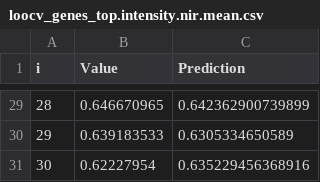
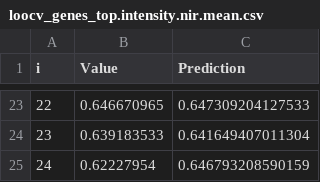
Before and after one commit to Thyra/arabidopsis-boruta, a CSV file: data/results/cv/loocv_genes_top.intensity.nir.mean.csv, drawn as a sheet; only a part is shown, gaps mark what is left out; addresses are those after the commit; the diff covers the shown part only; the diff names each change by its address in the sheet, - before the commit and + after, or states it on an @@ line.

Commit message:
include finalized gene selection + LOOCV and clean up repo a bit

```diff
--- a/data/results/cv/loocv_genes_top.intensity.nir.mean.csv
+++ b/data/results/cv/loocv_genes_top.intensity.nir.mean.csv
@@ column A (i) renumbered from row 2 down @@
-C23 (Prediction): 0.642362900739899
+C23 (Prediction): 0.647309204127533
-C24 (Prediction): 0.6305334650589
+C24 (Prediction): 0.641649407011304
-C25 (Prediction): 0.635229456368916
+C25 (Prediction): 0.646793208590159
```
Also changed, not shown: 6 removed rows and 21 edited cells elsewhere in this file, data/results/cv/loocv_genes_top.geometry.fluo.hull.length.csv, data/results/cv/loocv_genes_top.geometry.fluo.minrectangle.length.a..px..csv, 24 other files.
